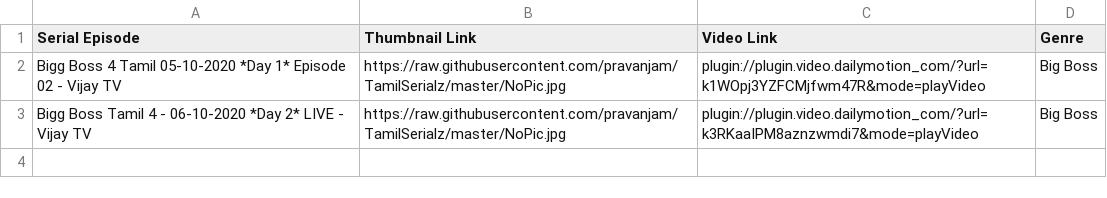
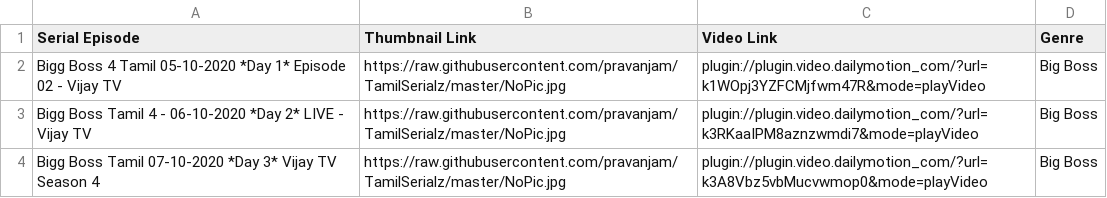
Before and after one commit to pravanjam/TamilSerialz, a CSV file: BigBoss4_SerialData.csv, drawn as a sheet.

Commit message:
Add files via upload

```diff
--- a/BigBoss4_SerialData.csv
+++ b/BigBoss4_SerialData.csv
@@ -3 +3,2 @@ Bigg Boss 4 Tamil 05-10-2020 *Day 1* Episode 02 - Vijay TV,https://raw.githubuse
 Bigg Boss Tamil 4 - 06-10-2020 *Day 2* LIVE - Vijay TV,https://raw.githubusercontent.com/pravanjam/TamilSerialz/master/NoPic.jpg,plugin://plugin.video.dailymotion_com/?url=k3RKaaIPM8aznzwmdi7&mode=playVideo, Big Boss
+Bigg Boss Tamil 07-10-2020 *Day 3* Vijay TV Season 4,https://raw.githubusercontent.com/pravanjam/TamilSerialz/master/NoPic.jpg,plugin://plugin.video.dailymotion_com/?url=k3A8Vbz5vbMucvwmop0&mode=playVideo, Big Boss
```
